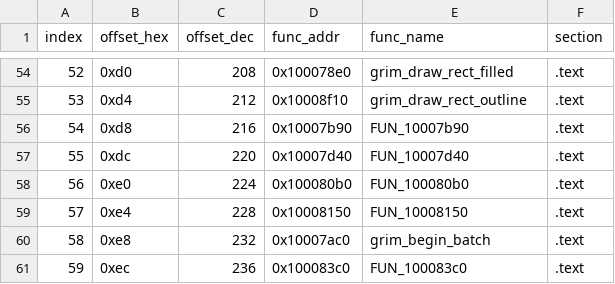
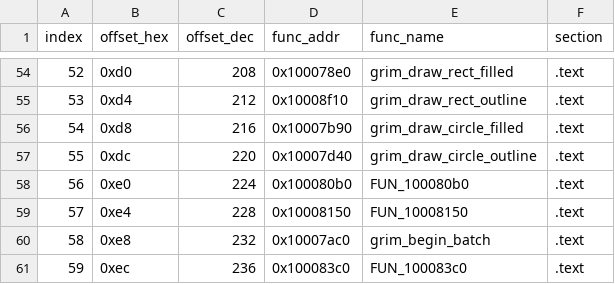
Before and after one commit to banteg/crimson, a CSV file: source/decompiled/grim2d_vtable_entries.csv, drawn as a sheet; only a part is shown, gaps mark what is left out.

```diff
--- a/source/decompiled/grim2d_vtable_entries.csv
+++ b/source/decompiled/grim2d_vtable_entries.csv
@@ -55,4 +55,4 @@ index,offset_hex,offset_dec,func_addr,func_name,section
 53,0xd4,212,0x10008f10,grim_draw_rect_outline,.text
-54,0xd8,216,0x10007b90,FUN_10007b90,.text
-55,0xdc,220,0x10007d40,FUN_10007d40,.text
+54,0xd8,216,0x10007b90,grim_draw_circle_filled,.text
+55,0xdc,220,0x10007d40,grim_draw_circle_outline,.text
 56,0xe0,224,0x100080b0,FUN_100080b0,.text
```
Also changed, not shown: source/decompiled/grim2d_vtable_map.csv, 2 other files.
